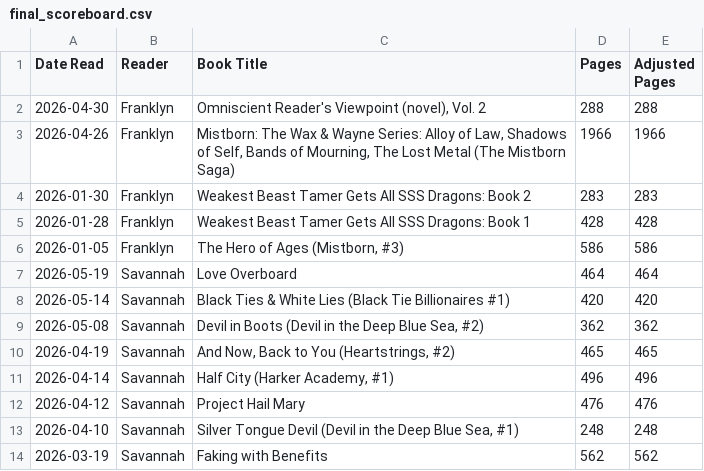
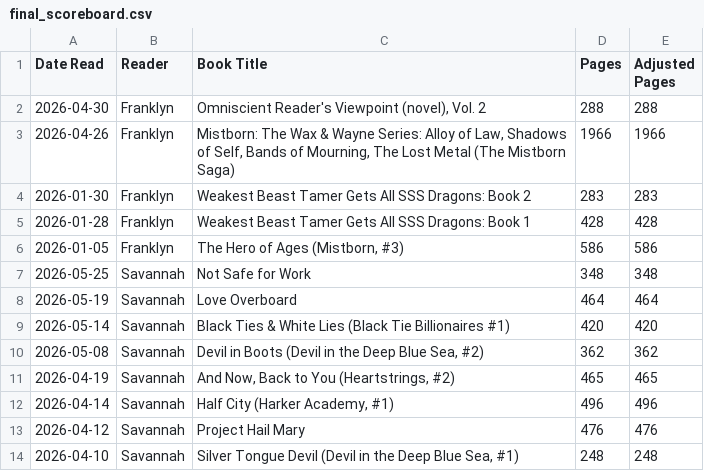
Before and after one commit to delacruzfranklyn93/reading_dashboard, a CSV file: final_scoreboard.csv, drawn as a sheet; only a part is shown; the shorter side is filled out with more unchanged rows; the diff names each change by its address in the sheet, - before the commit and + after, or states it on an @@ line.

```diff
--- a/final_scoreboard.csv
+++ b/final_scoreboard.csv
+row 7: 2026-05-25 | Savannah | Not Safe for Work | 348 | 348
```
